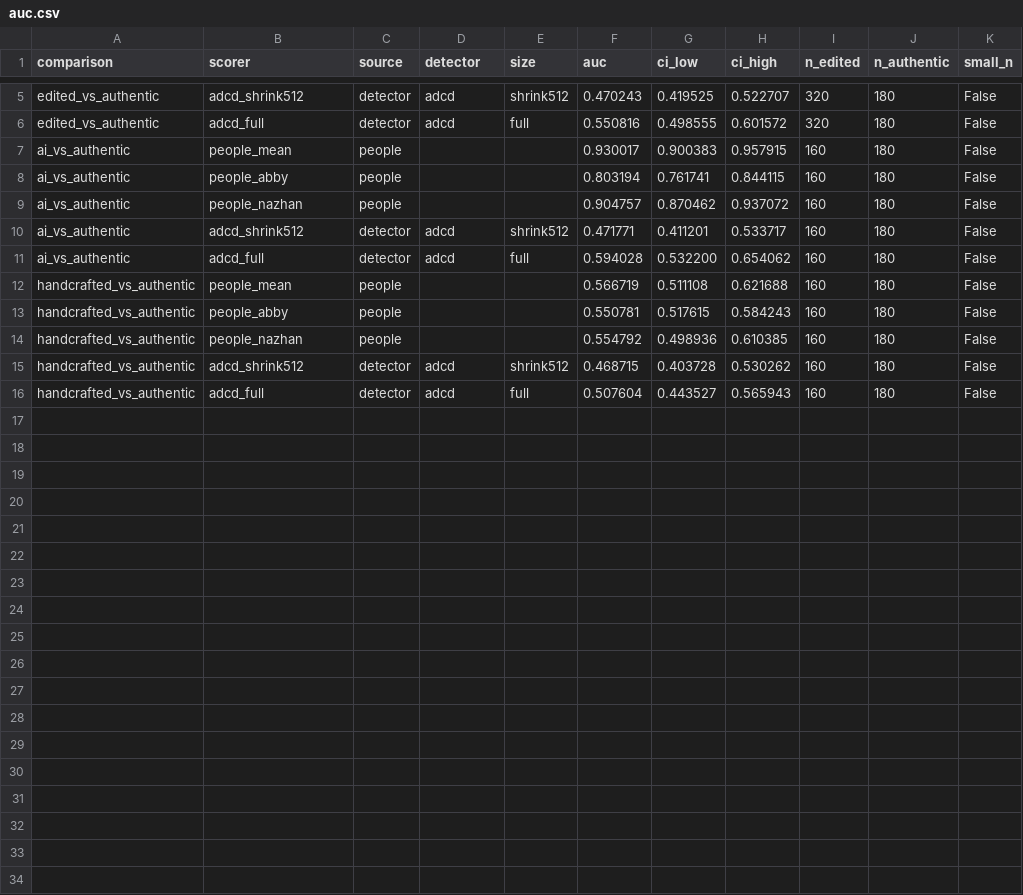
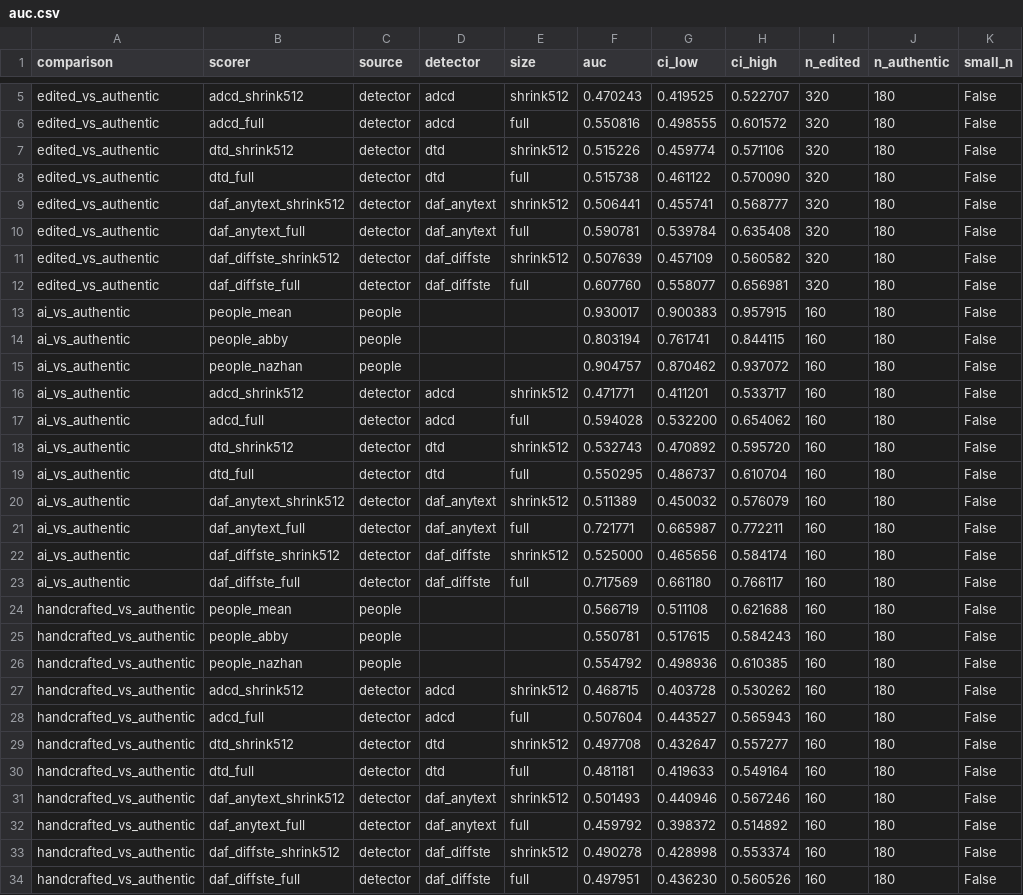
Before and after one commit to abbytan3/MYSSP-Project-A-4, a CSV file: results/human/auc.csv, drawn as a sheet; only a part is shown, gaps mark what is left out.

```diff
--- a/results/human/auc.csv
+++ b/results/human/auc.csv
@@ -6,2 +6,8 @@ edited_vs_authentic,adcd_shrink512,detector,adcd,shrink512,0.470243,0.419525,0.5
 edited_vs_authentic,adcd_full,detector,adcd,full,0.550816,0.498555,0.601572,320,180,False
+edited_vs_authentic,dtd_shrink512,detector,dtd,shrink512,0.515226,0.459774,0.571106,320,180,False
+edited_vs_authentic,dtd_full,detector,dtd,full,0.515738,0.461122,0.570090,320,180,False
+edited_vs_authentic,daf_anytext_shrink512,detector,daf_anytext,shrink512,0.506441,0.455741,0.568777,320,180,False
+edited_vs_authentic,daf_anytext_full,detector,daf_anytext,full,0.590781,0.539784,0.635408,320,180,False
+edited_vs_authentic,daf_diffste_shrink512,detector,daf_diffste,shrink512,0.507639,0.457109,0.560582,320,180,False
+edited_vs_authentic,daf_diffste_full,detector,daf_diffste,full,0.607760,0.558077,0.656981,320,180,False
 ai_vs_authentic,people_mean,people,,,0.930017,0.900383,0.957915,160,180,False
@@ -11,2 +17,8 @@ ai_vs_authentic,adcd_shrink512,detector,adcd,shrink512,0.471771,0.411201,0.53371
 ai_vs_authentic,adcd_full,detector,adcd,full,0.594028,0.532200,0.654062,160,180,False
+ai_vs_authentic,dtd_shrink512,detector,dtd,shrink512,0.532743,0.470892,0.595720,160,180,False
+ai_vs_authentic,dtd_full,detector,dtd,full,0.550295,0.486737,0.610704,160,180,False
+ai_vs_authentic,daf_anytext_shrink512,detector,daf_anytext,shrink512,0.511389,0.450032,0.576079,160,180,False
+ai_vs_authentic,daf_anytext_full,detector,daf_anytext,full,0.721771,0.665987,0.772211,160,180,False
+ai_vs_authentic,daf_diffste_shrink512,detector,daf_diffste,shrink512,0.525000,0.465656,0.584174,160,180,False
+ai_vs_authentic,daf_diffste_full,detector,daf_diffste,full,0.717569,0.661180,0.766117,160,180,False
 handcrafted_vs_authentic,people_mean,people,,,0.566719,0.511108,0.621688,160,180,False
@@ -16 +28,7 @@ handcrafted_vs_authentic,adcd_shrink512,detector,adcd,shrink512,0.468715,0.40372
 handcrafted_vs_authentic,adcd_full,detector,adcd,full,0.507604,0.443527,0.565943,160,180,False
+handcrafted_vs_authentic,dtd_shrink512,detector,dtd,shrink512,0.497708,0.432647,0.557277,160,180,False
+handcrafted_vs_authentic,dtd_full,detector,dtd,full,0.481181,0.419633,0.549164,160,180,False
+handcrafted_vs_authentic,daf_anytext_shrink512,detector,daf_anytext,shrink512,0.501493,0.440946,0.567246,160,180,False
+handcrafted_vs_authentic,daf_anytext_full,detector,daf_anytext,full,0.459792,0.398372,0.514892,160,180,False
+handcrafted_vs_authentic,daf_diffste_shrink512,detector,daf_diffste,shrink512,0.490278,0.428998,0.553374,160,180,False
+handcrafted_vs_authentic,daf_diffste_full,detector,daf_diffste,full,0.497951,0.436230,0.560526,160,180,False
```
Also changed, not shown: results/human/auc_differences.csv, results/human/detector_auc_by_people.csv, 6 other files.
